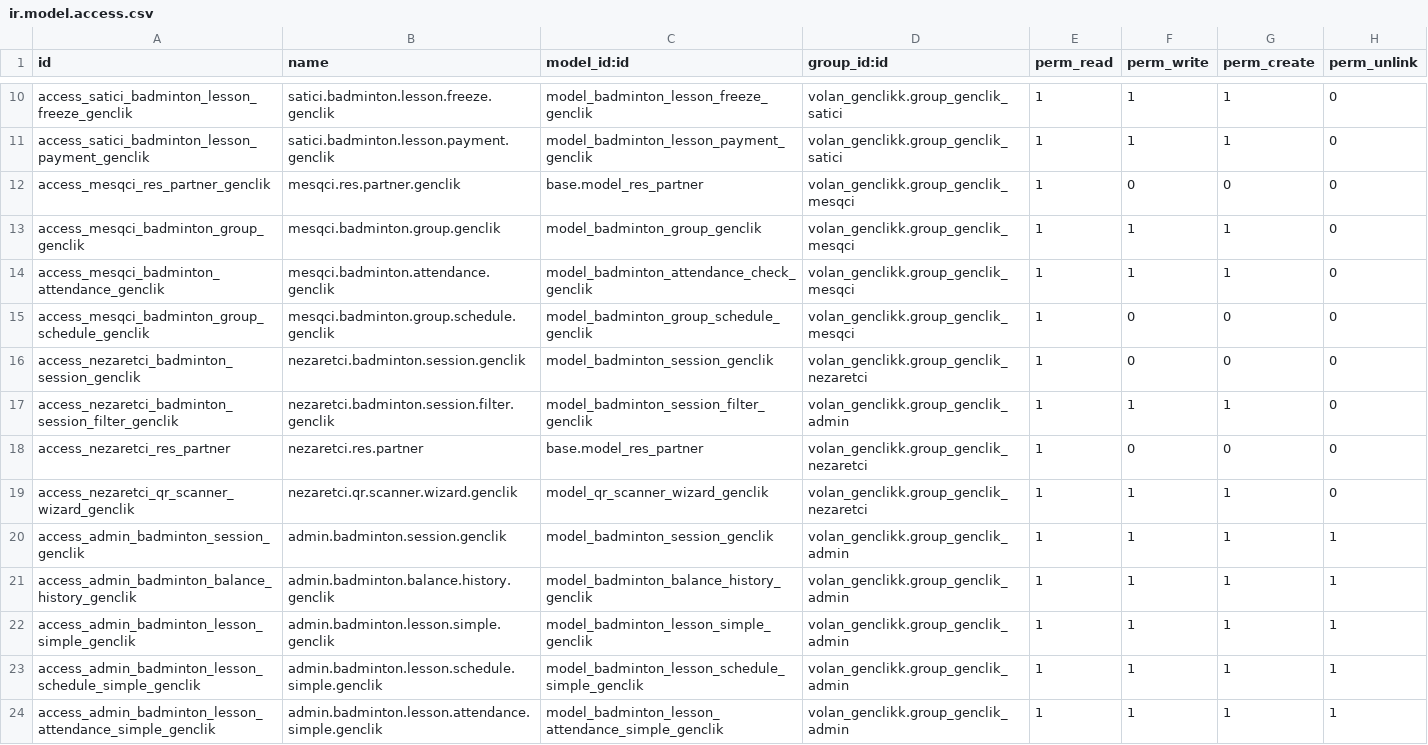
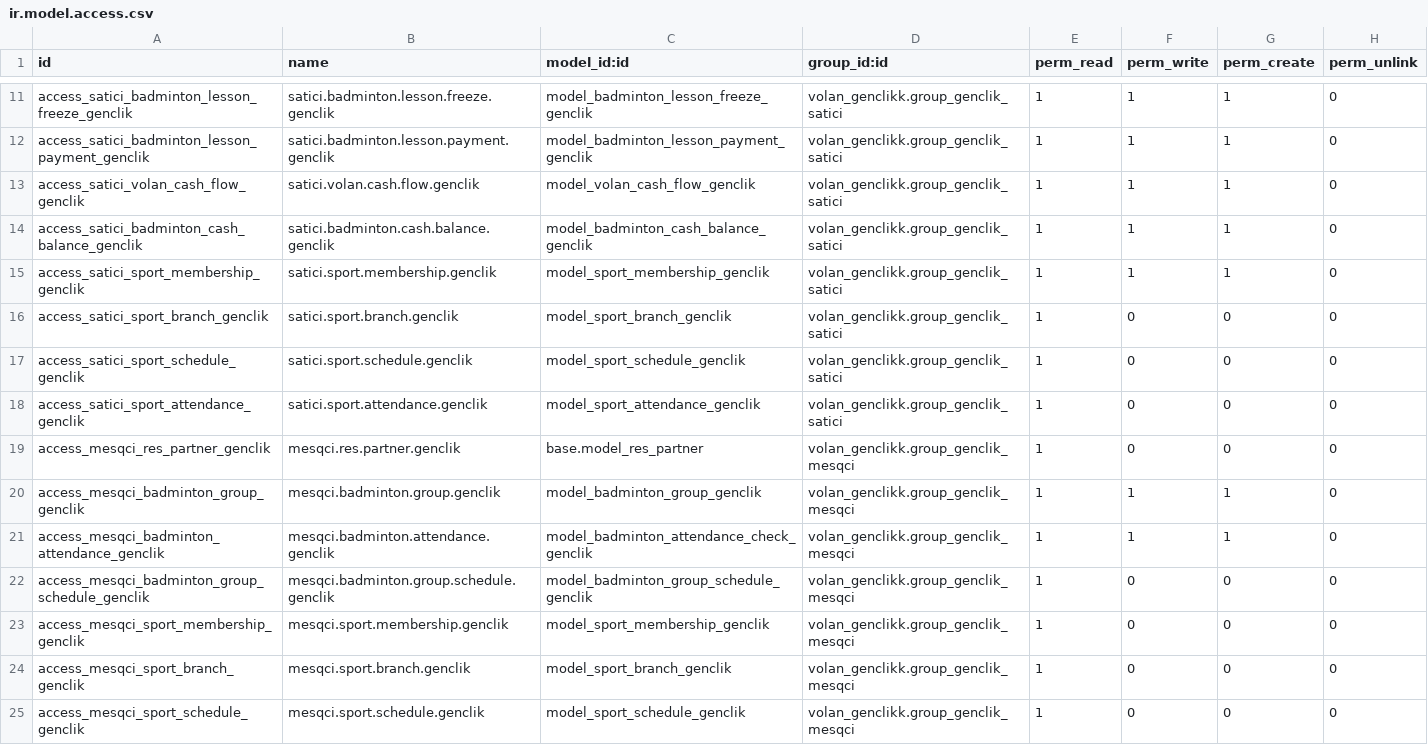
Before and after one commit to 7aim/BadmintonOdooG, a CSV file: security/ir.model.access.csv, drawn as a sheet; only a part is shown, gaps mark what is left out; the shorter side is filled out with more unchanged rows; the diff covers the shown part only; the diff names each change by its address in the sheet, - before the commit and + after, or states it on an @@ line.

```diff
--- a/security/ir.model.access.csv
+++ b/security/ir.model.access.csv
+row 13: access_satici_volan_cash_flow_genclik | satici.volan.cash.flow.genclik | model_volan_cash_flow_genclik | volan_genclikk.group_genclik_satici | 1 | 1 | 1 | 0
+row 14: access_satici_badminton_cash_balance_genclik | satici.badminton.cash.balance.genclik | model_badminton_cash_balance_genclik | volan_genclikk.group_genclik_satici | 1 | 1 | 1 | 0
+row 15: access_satici_sport_membership_genclik | satici.sport.membership.genclik | model_sport_membership_genclik | volan_genclikk.group_genclik_satici | 1 | 1 | 1 | 0
+row 16: access_satici_sport_branch_genclik | satici.sport.branch.genclik | model_sport_branch_genclik | volan_genclikk.group_genclik_satici | 1 | 0 | 0 | 0
+row 17: access_satici_sport_schedule_genclik | satici.sport.schedule.genclik | model_sport_schedule_genclik | volan_genclikk.group_genclik_satici | 1 | 0 | 0 | 0
+row 18: access_satici_sport_attendance_genclik | satici.sport.attendance.genclik | model_sport_attendance_genclik | volan_genclikk.group_genclik_satici | 1 | 0 | 0 | 0
+row 23: access_mesqci_sport_membership_genclik | mesqci.sport.membership.genclik | model_sport_membership_genclik | volan_genclikk.group_genclik_mesqci | 1 | 0 | 0 | 0
+row 24: access_mesqci_sport_branch_genclik | mesqci.sport.branch.genclik | model_sport_branch_genclik | volan_genclikk.group_genclik_mesqci | 1 | 0 | 0 | 0
+row 25: access_mesqci_sport_schedule_genclik | mesqci.sport.schedule.genclik | model_sport_schedule_genclik | volan_genclikk.group_genclik_mesqci | 1 | 0 | 0 | 0
```
Also changed, not shown: 10 added rows, 1 moved row and 3 edited cells elsewhere in this file, 23 other files.
